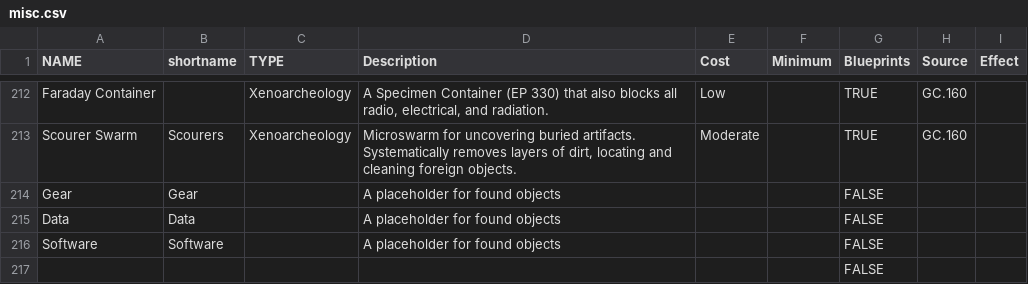
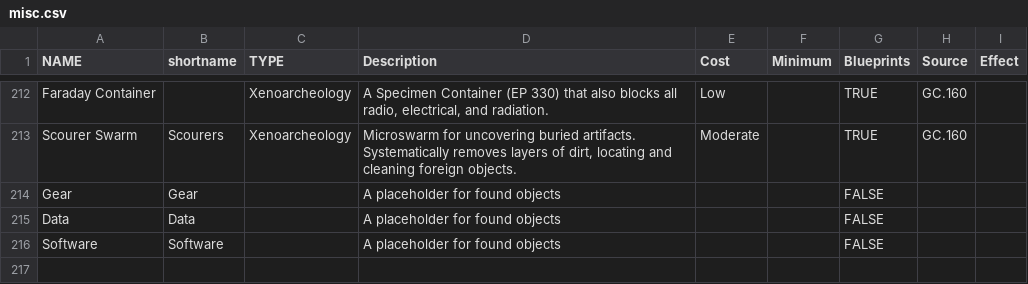
Before and after one commit to nerdhaus/eldrich, a CSV file: web/modules/custom/ep_import/gear/misc.csv, drawn as a sheet; only a part is shown, gaps mark what is left out.

Commit message:
Character and gear data

```diff
--- a/web/modules/custom/ep_import/gear/misc.csv
+++ b/web/modules/custom/ep_import/gear/misc.csv
@@ -216,2 +216 @@ Data,Data,,A placeholder for found objects,,,FALSE,,
 Software,Software,,A placeholder for found objects,,,FALSE,,
-,,,,,,FALSE,,
```
Also changed, not shown: 2 other files.
